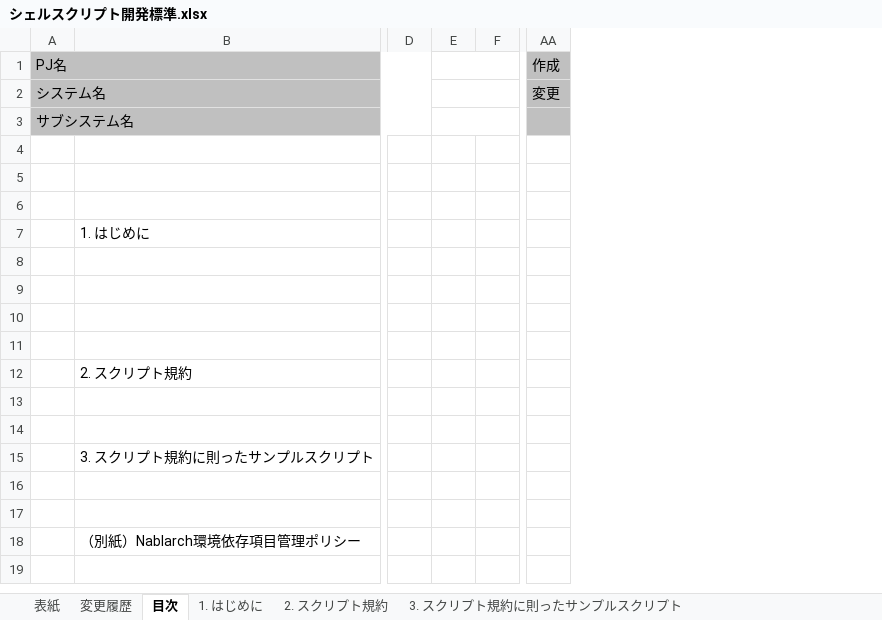
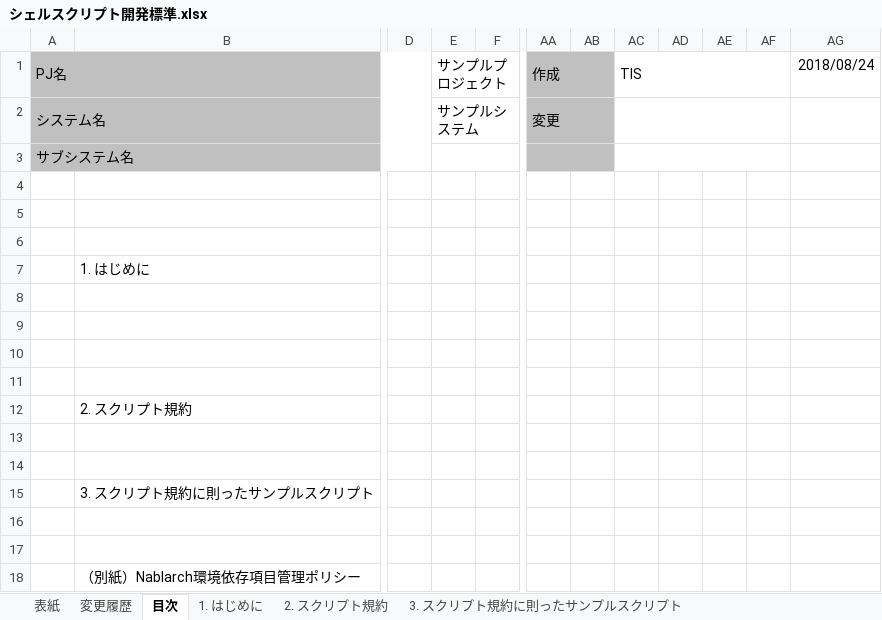
Before and after one commit to nablarch-development-standards/nablarch-style-guide, an Excel workbook: shell/シェルスクリプト開発標準.xlsx, sheet 目次, drawn as a sheet; only a part is shown, gaps mark what is left out; values as stored, in another font and other column widths than the file's, no borders; removed rows and columns are numbered as before the commit, all else as after; the diff names each change by its address in the sheet, - before the commit and + after, or states it on an @@ line.

```diff
--- a/shell/シェルスクリプト開発標準.xlsx (sheet 目次)
+++ b/shell/シェルスクリプト開発標準.xlsx (sheet 目次)
-column E, empty
+column E, rows 1-2: サンプルプロジェクト | サンプルシステム
+column AB, empty
+column AC, row 1: TIS
+column AD, empty
+column AE, empty
+column AF, empty
+column AG, row 1: 2018/08/24
+AA1:AB1 merged
+AA2:AB2 merged
+AA3:AB3 merged
```
Also changed, not shown: sheet 3. スクリプト規約に則ったサンプルスクリプト, sheet 2. スクリプト規約, sheet （別紙）Nablarch環境依存項目管理ポリシー, sheet 変更履歴, sheet 1. はじめに, sheet 表紙, formulas that keep their value, charts or pictures.
